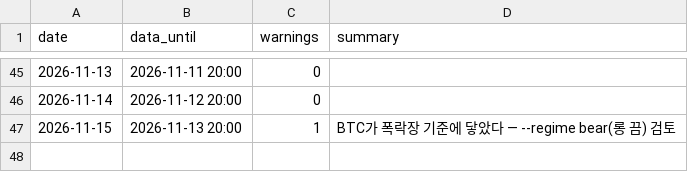
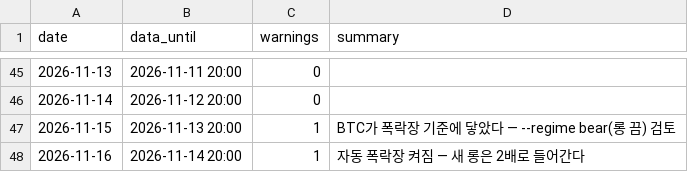
Before and after one commit to haminsu1009-boop/caleb, a CSV file: reports/health_history.csv, drawn as a sheet; only a part is shown, gaps mark what is left out.

```diff
--- a/reports/health_history.csv
+++ b/reports/health_history.csv
@@ -47 +47,2 @@ date,data_until,warnings,summary
 2026-11-15,2026-11-13 20:00,1,BTC가 폭락장 기준에 닿았다 — --regime bear(롱 끔) 검토
+2026-11-16,2026-11-14 20:00,1,자동 폭락장 켜짐 — 새 롱은 2배로 들어간다
```
Also changed, not shown: 1 other file.
